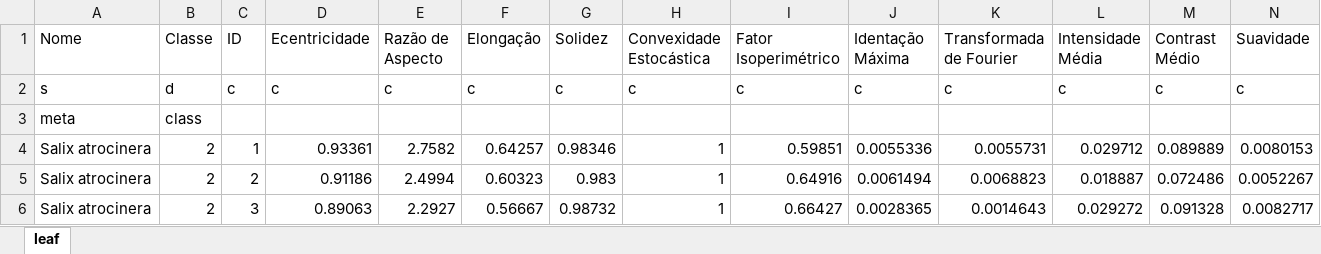
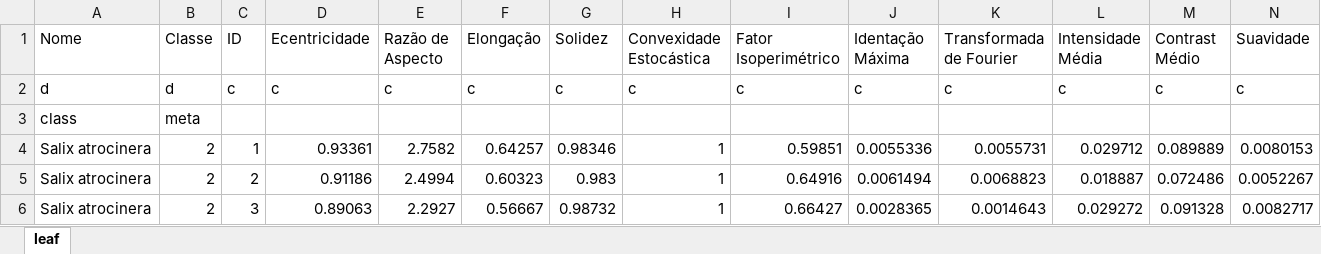
Before and after one commit to ManoelGouveaJunior/APS, an Excel workbook: Orange/leaf.xlsx, sheet leaf, drawn as a sheet; only a part is shown; values as stored, in another font and other column widths than the file's, no borders; removed rows and columns are numbered as before the commit, all else as after; rows hold the shown columns only; the diff names each change by its address in the sheet, - before the commit and + after, or states it on an @@ line.

Commit message:
Atualização do projeto no Orange e geração de alguns relatórios no Orange.

```diff
--- a/Orange/leaf.xlsx (sheet leaf)
+++ b/Orange/leaf.xlsx (sheet leaf)
-A2 (Nome): s
+A2 (Nome): d
-row 3: meta | class
+row 3: class | meta
```
Also changed, not shown: 7 other files.
